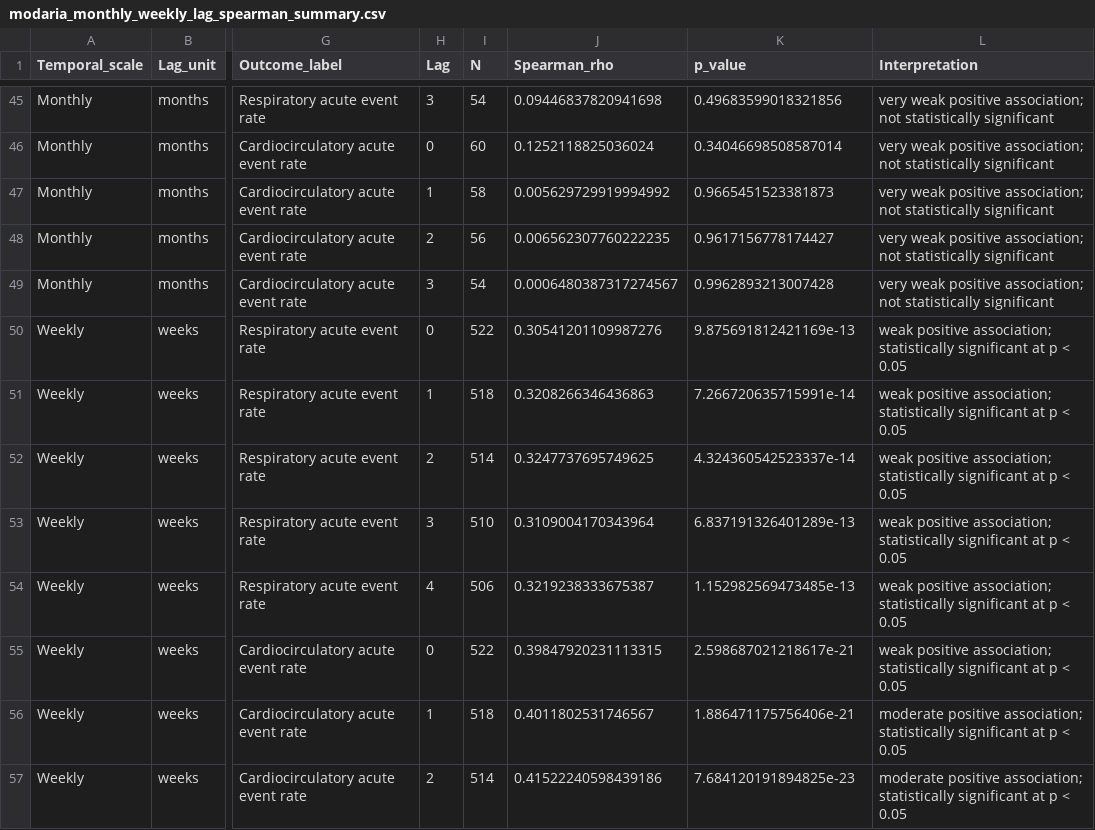
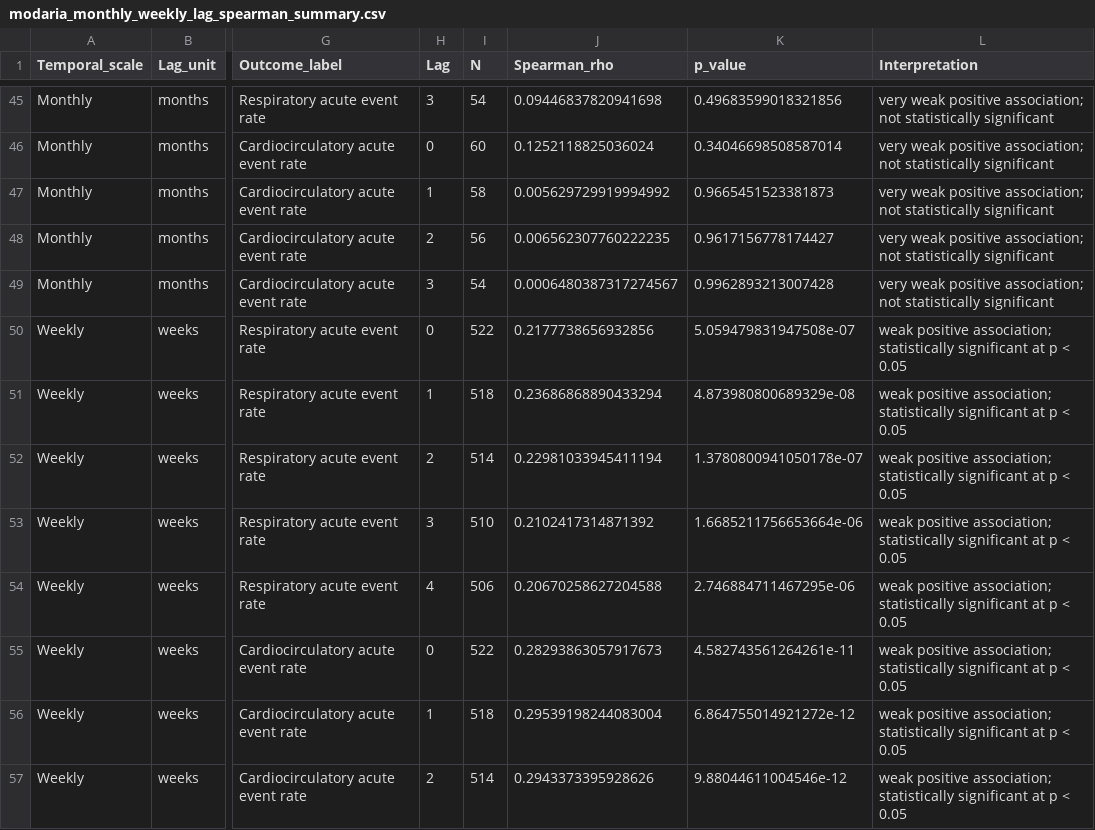
Before and after one commit to piturbides/agrilombardia, a CSV file: Dati/output/4-Modaria exposure/4.4-Modaria monthly and weekly lag analysis/modaria_monthly_weekly_lag_spearman_summary.csv, drawn as a sheet; only a part is shown, gaps mark what is left out; the diff covers the shown part only; the diff names each change by its address in the sheet, - before the commit and + after, or states it on an @@ line.

```diff
--- a/Dati/output/4-Modaria exposure/4.4-Modaria monthly and weekly lag analysis/modaria_monthly_weekly_lag_spearman_summary.csv
+++ b/Dati/output/4-Modaria exposure/4.4-Modaria monthly and weekly lag analysis/modaria_monthly_weekly_lag_spearman_summary.csv
-J50 (Spearman_rho): 0.30541201109987276
+J50 (Spearman_rho): 0.2177738656932856
-K50 (p_value): 9.875691812421169e-13
+K50 (p_value): 5.059479831947508e-07
-J51 (Spearman_rho): 0.3208266346436863
+J51 (Spearman_rho): 0.23686868890433294
-K51 (p_value): 7.266720635715991e-14
+K51 (p_value): 4.873980800689329e-08
-J52 (Spearman_rho): 0.3247737695749625
+J52 (Spearman_rho): 0.22981033945411194
-K52 (p_value): 4.324360542523337e-14
+K52 (p_value): 1.3780800941050178e-07
-J53 (Spearman_rho): 0.3109004170343964
+J53 (Spearman_rho): 0.2102417314871392
-K53 (p_value): 6.837191326401289e-13
+K53 (p_value): 1.6685211756653664e-06
-J54 (Spearman_rho): 0.3219238333675387
+J54 (Spearman_rho): 0.20670258627204588
-K54 (p_value): 1.152982569473485e-13
+K54 (p_value): 2.746884711467295e-06
-J55 (Spearman_rho): 0.39847920231113315
+J55 (Spearman_rho): 0.28293863057917673
-K55 (p_value): 2.598687021218617e-21
+K55 (p_value): 4.582743561264261e-11
-J56 (Spearman_rho): 0.4011802531746567
+J56 (Spearman_rho): 0.29539198244083004
-K56 (p_value): 1.886471175756406e-21
+K56 (p_value): 6.864755014921272e-12
-L56:L57 (Interpretation): moderate positive association;…
+L56:L57 (Interpretation): weak positive association;…
-J57 (Spearman_rho): 0.41522240598439186
+J57 (Spearman_rho): 0.2943373395928626
-K57 (p_value): 7.684120191894825e-23
+K57 (p_value): 9.88044611004546e-12
```
Also changed, not shown: 125 edited cells elsewhere in this file, Dati/output/4-Modaria exposure/4.4-Modaria monthly and weekly lag analysis/modaria_weekly_environment_health_integrated_dataset.csv, Dati/output/4-Modaria exposure/4.4-Modaria monthly and weekly lag analysis/modaria_weekly_health_rates_prepared_for_lag_analysis.csv, 43 other files.
